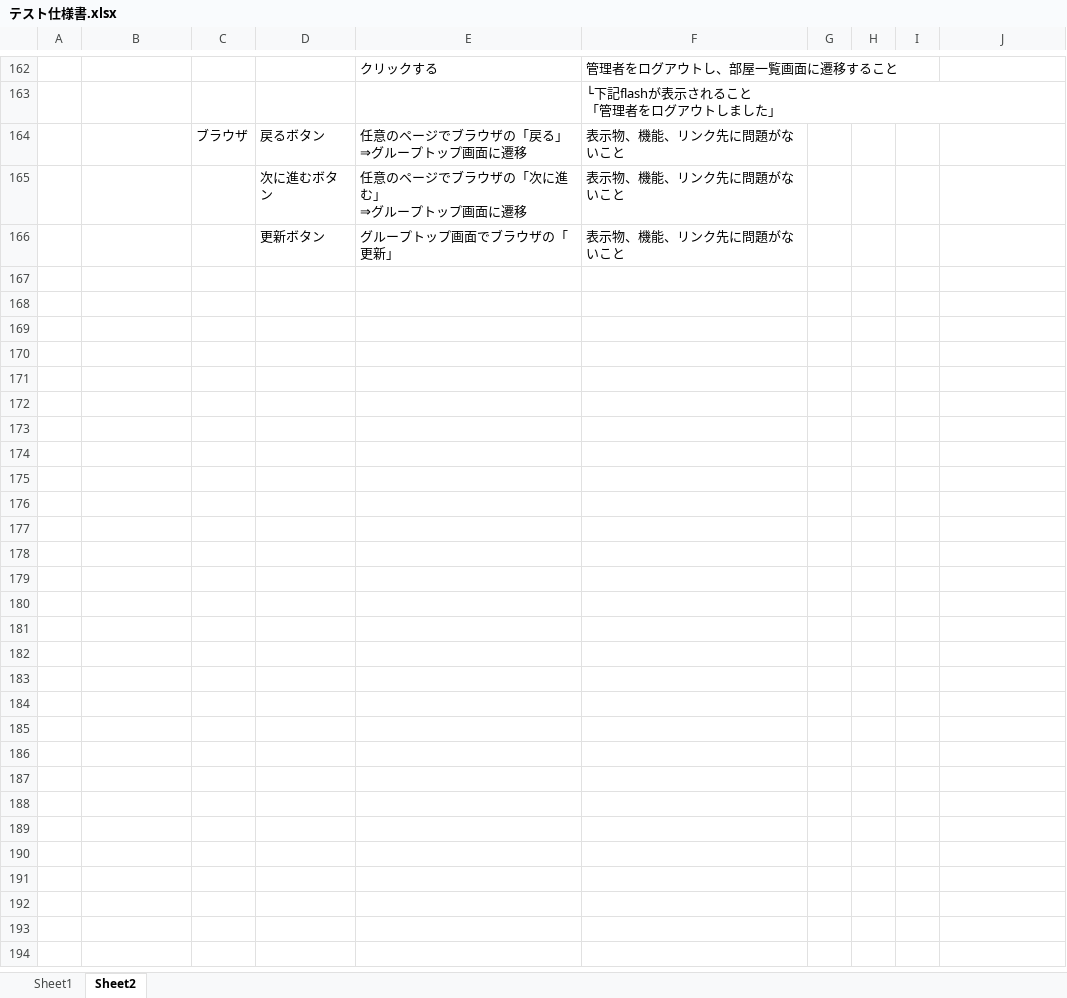
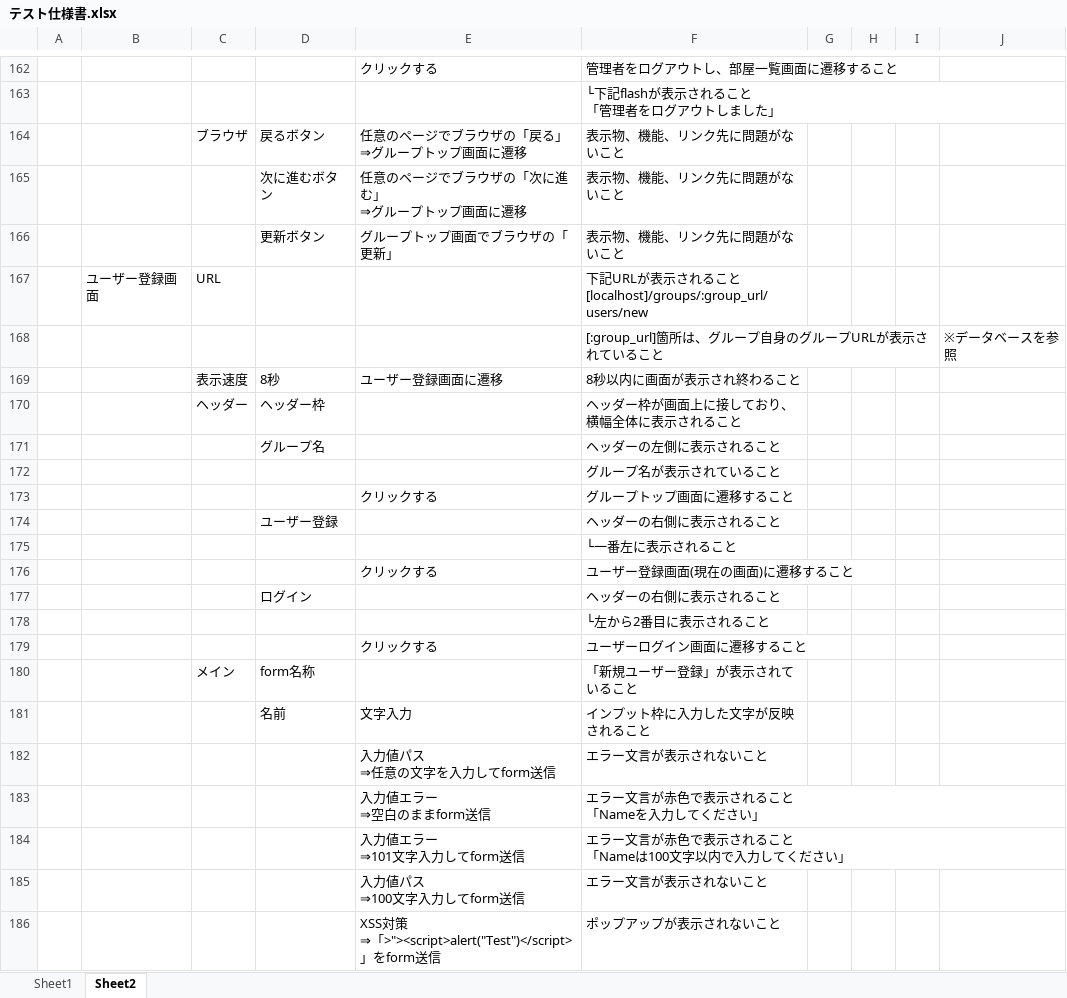
Before and after one commit to t-koga/Cliptalk, an Excel workbook: document/テスト仕様書.xlsx, sheet Sheet2, drawn as a sheet; only a part is shown, gaps mark what is left out; values as stored, in another font and other column widths than the file's, no borders; ↵ is a line break in a cell; the diff covers the shown part only; the diff names each change by its address in the sheet, - before the commit and + after, or states it on an @@ line.

Commit message:
test preparation 2

```diff
--- a/document/テスト仕様書.xlsx (sheet Sheet2)
+++ b/document/テスト仕様書.xlsx (sheet Sheet2)
+row 167:  | ユーザー登録画面 | URL |  |  | 下記URLが表示されること ↵ [localhost]/groups/:group_url/users/new
+row 168:  |  |  |  |  | [:group_url]箇所は、グループ自身のグループURLが表示されていること |  |  |  | ※データベースを参照
+row 169:  |  | 表示速度 | 8秒 | ユーザー登録画面に遷移 | 8秒以内に画面が表示され終わること
+row 170:  |  | ヘッダー | ヘッダー枠 |  | ヘッダー枠が画面上に接しており、横幅全体に表示されること
+row 171:  |  |  | グループ名 |  | ヘッダーの左側に表示されること
+row 172:  |  |  |  |  | グループ名が表示されていること
+row 173:  |  |  |  | クリックする | グループトップ画面に遷移すること
+row 174:  |  |  | ユーザー登録 |  | ヘッダーの右側に表示されること
+row 175:  |  |  |  |  | └一番左に表示されること
+row 176:  |  |  |  | クリックする | ユーザー登録画面(現在の画面)に遷移すること
+row 177:  |  |  | ログイン |  | ヘッダーの右側に表示されること
+row 178:  |  |  |  |  | └左から2番目に表示されること
+row 179:  |  |  |  | クリックする | ユーザーログイン画面に遷移すること
+row 180:  |  | メイン | form名称 |  | 「新規ユーザー登録」が表示されていること
+row 181:  |  |  | 名前 | 文字入力 | インプット枠に入力した文字が反映されること
+row 182:  |  |  |  | 入力値パス ↵ ⇒任意の文字を入力してform送信 | エラー文言が表示されないこと
+row 183:  |  |  |  | 入力値エラー ↵ ⇒空白のままform送信 | エラー文言が赤色で表示されること ↵ 「Nameを入力してください」
+row 184:  |  |  |  | 入力値エラー ↵ ⇒101文字入力してform送信 | エラー文言が赤色で表示されること ↵ 「Nameは100文字以内で入力してください」
+row 185:  |  |  |  | 入力値パス ↵ ⇒100文字入力してform送信 | エラー文言が表示されないこと
+row 186:  |  |  |  | XSS対策 ↵ ⇒「>"><script>alert("Test")</script>」をform送信 | ポップアップが表示されないこと
```
Also changed, not shown: 170 added rows, 2 removed rows and 2 moved rows elsewhere in this sheet, 2 other files.
